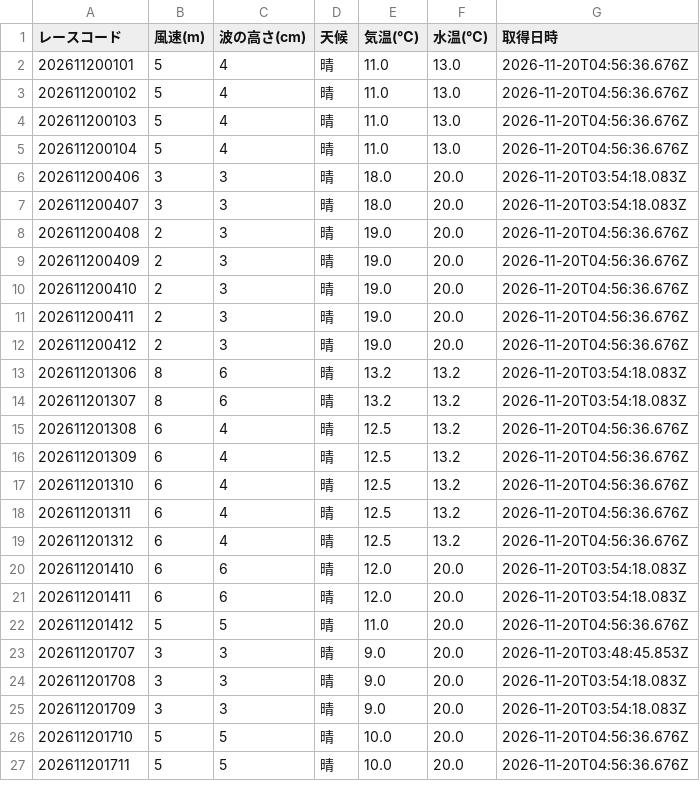
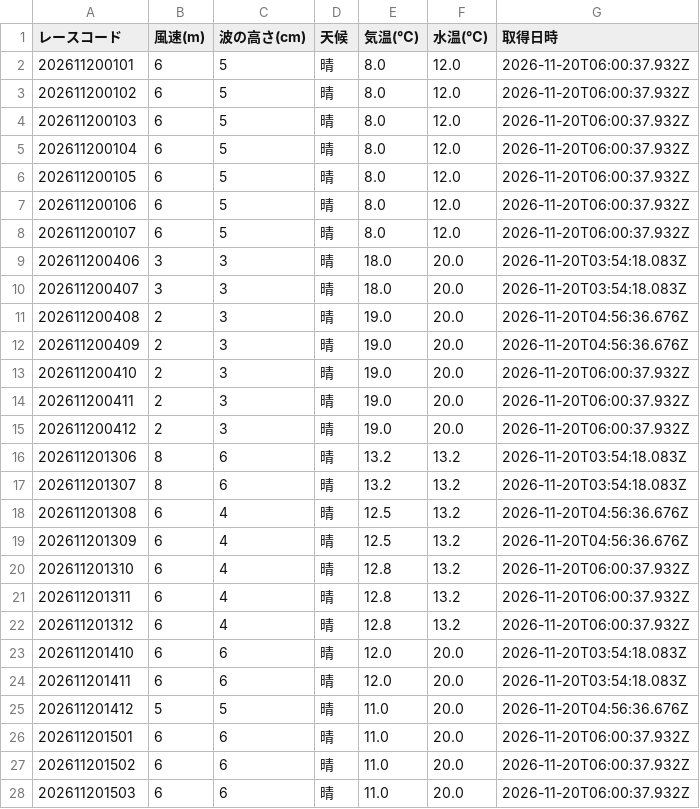
Before and after one commit to crm01300816/boat-analytics, a CSV file: public/data/previews/sui/2026/11/20.csv, drawn as a sheet; only a part is shown; the shorter side is filled out with more unchanged rows; the diff covers the shown part only.

```diff
--- a/public/data/previews/sui/2026/11/20.csv
+++ b/public/data/previews/sui/2026/11/20.csv
@@ -1,6 +1,9 @@
 レースコード,風速(m),波の高さ(cm),天候,気温(℃),水温(℃),取得日時
-202611200101,5,4,晴,11.0,13.0,2026-11-20T04:56:36.676Z
-202611200102,5,4,晴,11.0,13.0,2026-11-20T04:56:36.676Z
-202611200103,5,4,晴,11.0,13.0,2026-11-20T04:56:36.676Z
-202611200104,5,4,晴,11.0,13.0,2026-11-20T04:56:36.676Z
+202611200101,6,5,晴,8.0,12.0,2026-11-20T06:00:37.932Z
+202611200102,6,5,晴,8.0,12.0,2026-11-20T06:00:37.932Z
+202611200103,6,5,晴,8.0,12.0,2026-11-20T06:00:37.932Z
+202611200104,6,5,晴,8.0,12.0,2026-11-20T06:00:37.932Z
+202611200105,6,5,晴,8.0,12.0,2026-11-20T06:00:37.932Z
+202611200106,6,5,晴,8.0,12.0,2026-11-20T06:00:37.932Z
+202611200107,6,5,晴,8.0,12.0,2026-11-20T06:00:37.932Z
 202611200406,3,3,晴,18.0,20.0,2026-11-20T03:54:18.083Z
@@ -9,5 +12,5 @@
 202611200409,2,3,晴,19.0,20.0,2026-11-20T04:56:36.676Z
-202611200410,2,3,晴,19.0,20.0,2026-11-20T04:56:36.676Z
-202611200411,2,3,晴,19.0,20.0,2026-11-20T04:56:36.676Z
-202611200412,2,3,晴,19.0,20.0,2026-11-20T04:56:36.676Z
+202611200410,2,3,晴,19.0,20.0,2026-11-20T06:00:37.932Z
+202611200411,2,3,晴,19.0,20.0,2026-11-20T06:00:37.932Z
+202611200412,2,3,晴,19.0,20.0,2026-11-20T06:00:37.932Z
 202611201306,8,6,晴,13.2,13.2,2026-11-20T03:54:18.083Z
@@ -16,5 +19,5 @@
 202611201309,6,4,晴,12.5,13.2,2026-11-20T04:56:36.676Z
-202611201310,6,4,晴,12.5,13.2,2026-11-20T04:56:36.676Z
-202611201311,6,4,晴,12.5,13.2,2026-11-20T04:56:36.676Z
-202611201312,6,4,晴,12.5,13.2,2026-11-20T04:56:36.676Z
+202611201310,6,4,晴,12.8,13.2,2026-11-20T06:00:37.932Z
+202611201311,6,4,晴,12.8,13.2,2026-11-20T06:00:37.932Z
+202611201312,6,4,晴,12.8,13.2,2026-11-20T06:00:37.932Z
 202611201410,6,6,晴,12.0,20.0,2026-11-20T03:54:18.083Z
@@ -22 +25,4 @@
 202611201412,5,5,晴,11.0,20.0,2026-11-20T04:56:36.676Z
+202611201501,6,6,晴,11.0,20.0,2026-11-20T06:00:37.932Z
+202611201502,6,6,晴,11.0,20.0,2026-11-20T06:00:37.932Z
+202611201503,6,6,晴,11.0,20.0,2026-11-20T06:00:37.932Z
```
Also changed, not shown: 9 added rows and 1 edited cell elsewhere in this file, public/data/previews/od3/2026/11/20.csv, public/data/previews/stt/2026/11/20.csv, 1 other file.
